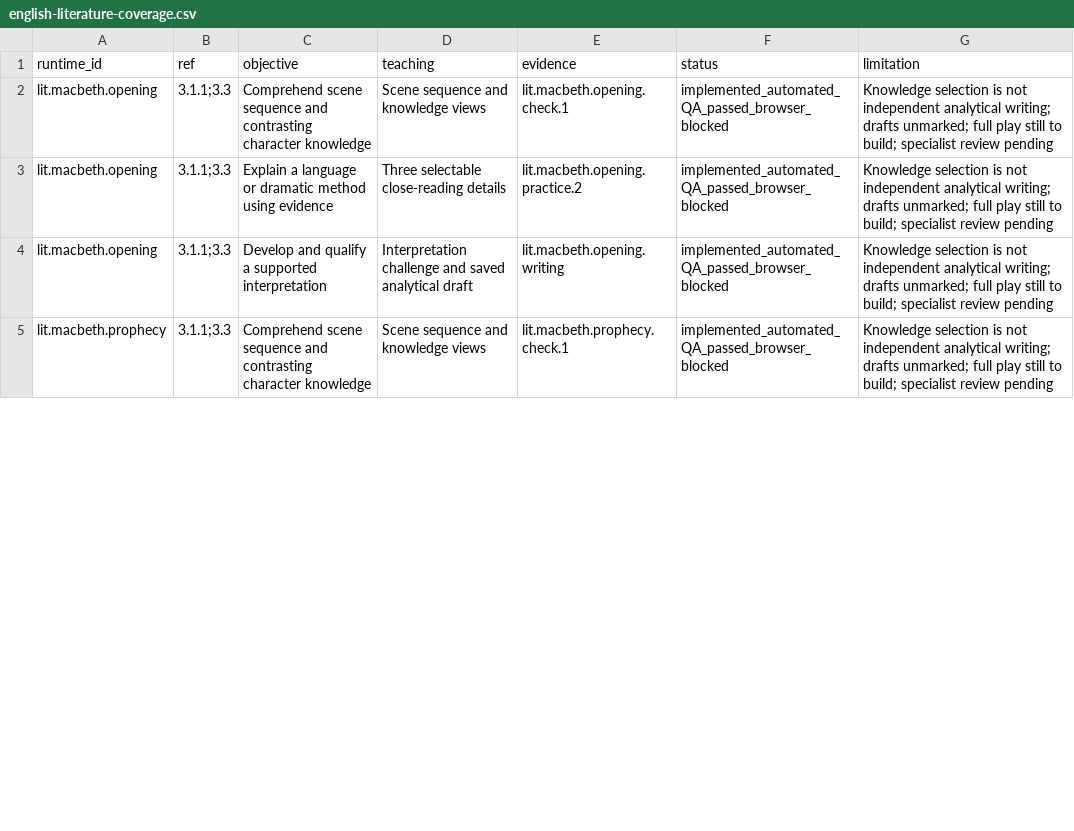
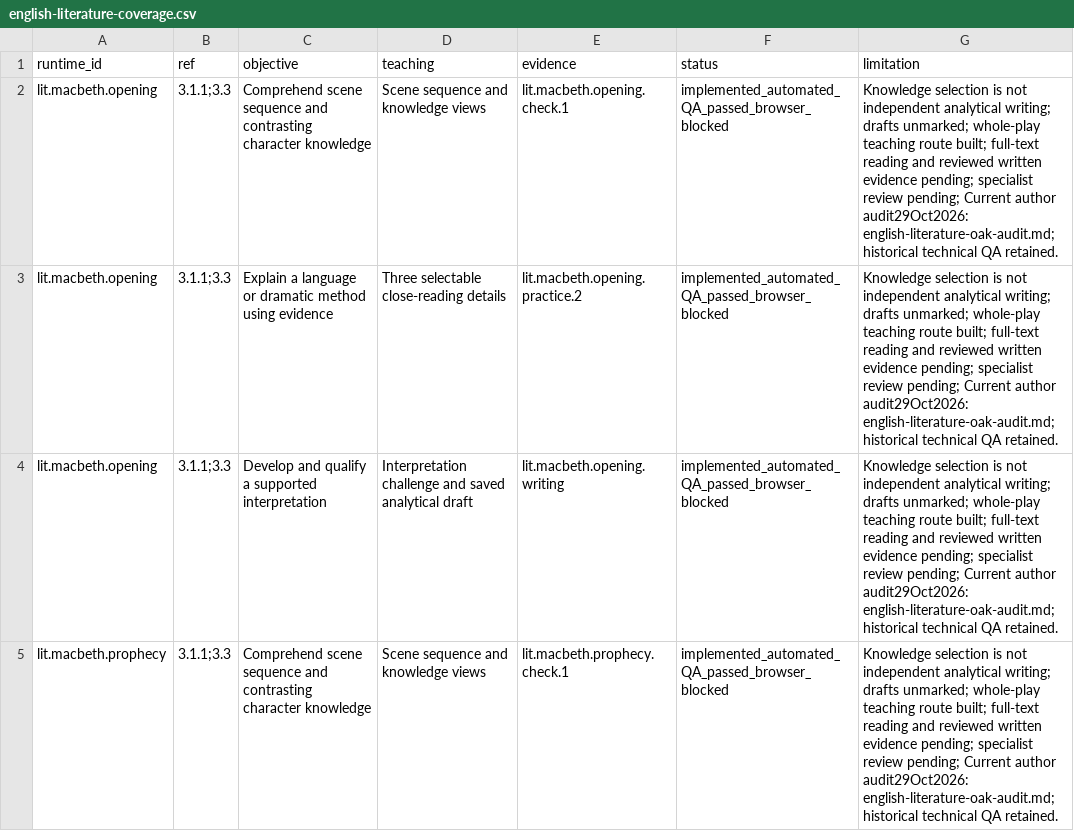
Before and after one commit to adamscourfield/crashcourse, a CSV file: curriculum/english-literature-coverage.csv, drawn as a sheet; only a part is shown; the diff covers the shown part only.

Commit message:
Audit Literature evidence and specify progress-safe English assessment repair

```diff
--- a/curriculum/english-literature-coverage.csv
+++ b/curriculum/english-literature-coverage.csv
@@ -1,5 +1,5 @@
 runtime_id,ref,objective,teaching,evidence,status,limitation
-lit.macbeth.opening,3.1.1;3.3,Comprehend scene sequence and contrasting character knowledge,Scene sequence and knowledge views,lit.macbeth.opening.check.1,implemented_automated_QA_passed_browser_blocked,Knowledge selection is not independent analytical writing; drafts unmarked; full play still to build; specialist review pending
-lit.macbeth.opening,3.1.1;3.3,Explain a language or dramatic method using evidence,Three selectable close-reading details,lit.macbeth.opening.practice.2,implemented_automated_QA_passed_browser_blocked,Knowledge selection is not independent analytical writing; drafts unmarked; full play still to build; specialist review pending
-lit.macbeth.opening,3.1.1;3.3,Develop and qualify a supported interpretation,Interpretation challenge and saved analytical draft,lit.macbeth.opening.writing,implemented_automated_QA_passed_browser_blocked,Knowledge selection is not independent analytical writing; drafts unmarked; full play still to build; specialist review pending
-lit.macbeth.prophecy,3.1.1;3.3,Comprehend scene sequence and contrasting character knowledge,Scene sequence and knowledge views,lit.macbeth.prophecy.check.1,implemented_automated_QA_passed_browser_blocked,Knowledge selection is not independent analytical writing; drafts unmarked; full play still to build; specialist review pending
+lit.macbeth.opening,3.1.1;3.3,Comprehend scene sequence and contrasting character knowledge,Scene sequence and knowledge views,lit.macbeth.opening.check.1,implemented_automated_QA_passed_browser_blocked,Knowledge selection is not independent analytical writing; drafts unmarked; whole-play teaching route built; full-text reading and reviewed written evidence pending; specialist review pending; Current author audit29Oct2026: english-literature-oak-audit.md; historical technical QA retained.
+lit.macbeth.opening,3.1.1;3.3,Explain a language or dramatic method using evidence,Three selectable close-reading details,lit.macbeth.opening.practice.2,implemented_automated_QA_passed_browser_blocked,Knowledge selection is not independent analytical writing; drafts unmarked; whole-play teaching route built; full-text reading and reviewed written evidence pending; specialist review pending; Current author audit29Oct2026: english-literature-oak-audit.md; historical technical QA retained.
+lit.macbeth.opening,3.1.1;3.3,Develop and qualify a supported interpretation,Interpretation challenge and saved analytical draft,lit.macbeth.opening.writing,implemented_automated_QA_passed_browser_blocked,Knowledge selection is not independent analytical writing; drafts unmarked; whole-play teaching route built; full-text reading and reviewed written evidence pending; specialist review pending; Current author audit29Oct2026: english-literature-oak-audit.md; historical technical QA retained.
+lit.macbeth.prophecy,3.1.1;3.3,Comprehend scene sequence and contrasting character knowledge,Scene sequence and knowledge views,lit.macbeth.prophecy.check.1,implemented_automated_QA_passed_browser_blocked,Knowledge selection is not independent analytical writing; drafts unmarked; whole-play teaching route built; full-text reading and reviewed written evidence pending; specialist review pending; Current author audit29Oct2026: english-literature-oak-audit.md; historical technical QA retained.
```
Also changed, not shown: 11 edited cells elsewhere in this file, curriculum/subject-register.csv, curriculum/topic-register.csv, 10 other files.
